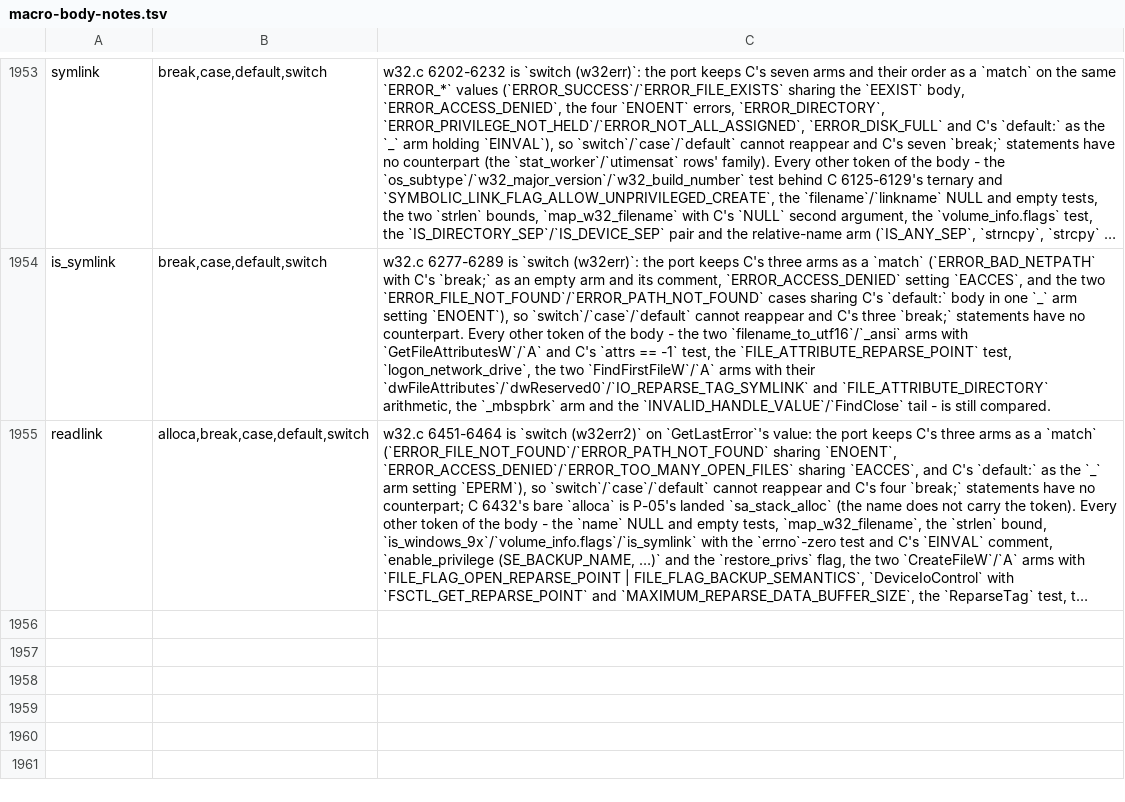
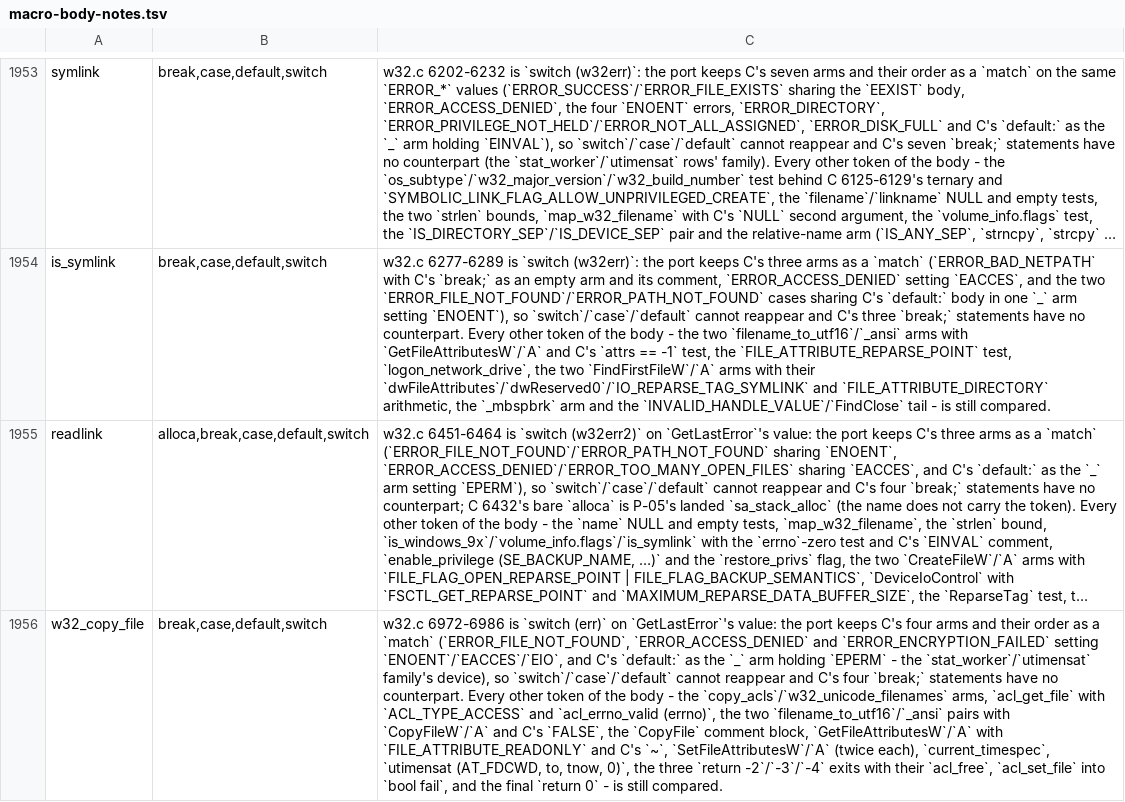
Before and after one commit to liuchong/femacs, a TSV file: docs/ports/macro-body-notes.tsv, drawn as a sheet; only a part is shown, gaps mark what is left out; long unchanged cells end in …; the diff names each change by its address in the sheet, - before the commit and + after, or states it on an @@ line.

Commit message:
port(w32): slice 17 - careadlinkat, w32_copy_file and six WINAPI proxies (C 6904-7186)
revert_to_self's definition retires the last four rows of that name in the
windowsnt arm reading (126/151 -> 122/147 error lines/located sites).
careadlinkat's definition shadows the lib/include/careadlinkat.rs
declaration rather than colliding with it (PORTING.md 0.1-10), so this
round needs no mirror gate.

```diff
--- a/docs/ports/macro-body-notes.tsv
+++ b/docs/ports/macro-body-notes.tsv
+row 1956: w32_copy_file | break,case,default,switch | w32.c 6972-6986 is `switch (err)` on `GetLastError`'s value: the port keeps C's four arms and their order as a `match` (`ERROR_FILE_NOT_FOUND`, `ERROR_ACCESS_DENIED` and `ERROR_ENCRYPTION_FAILED` setting `ENOENT`/`EACCES`/`EIO`, and C's `default:` as the `_` arm holding `EPERM` - the `stat_worker`/`utimensat` family's device), so `switch`/`case`/`default` cannot reappear and C's four `break;` statements have no counterpart. Every other token of the body - the `copy_acls`/`w32_unicode_filenames` arms, `acl_get_file` with `ACL_TYPE_ACCESS` and `acl_errno_valid (errno)`, the two `filename_to_utf16`/`_ansi` pairs with `CopyFileW`/`A` and C's `FALSE`, the `CopyFile` comment block, `GetFileAttributesW`/`A` with `FILE_ATTRIBUTE_READONLY` and C's `~`, `SetFileAttributesW`/`A` (twice each), `current_timespec`, `utimensat (AT_FDCWD, to, tnow, 0)`, the three `return -2`/`-3`/`-4` exits with their `acl_free`, `acl_set_file` into `bool fail`, and the final `return 0` - is still compared.
```
Also changed, not shown: 3 other files.
